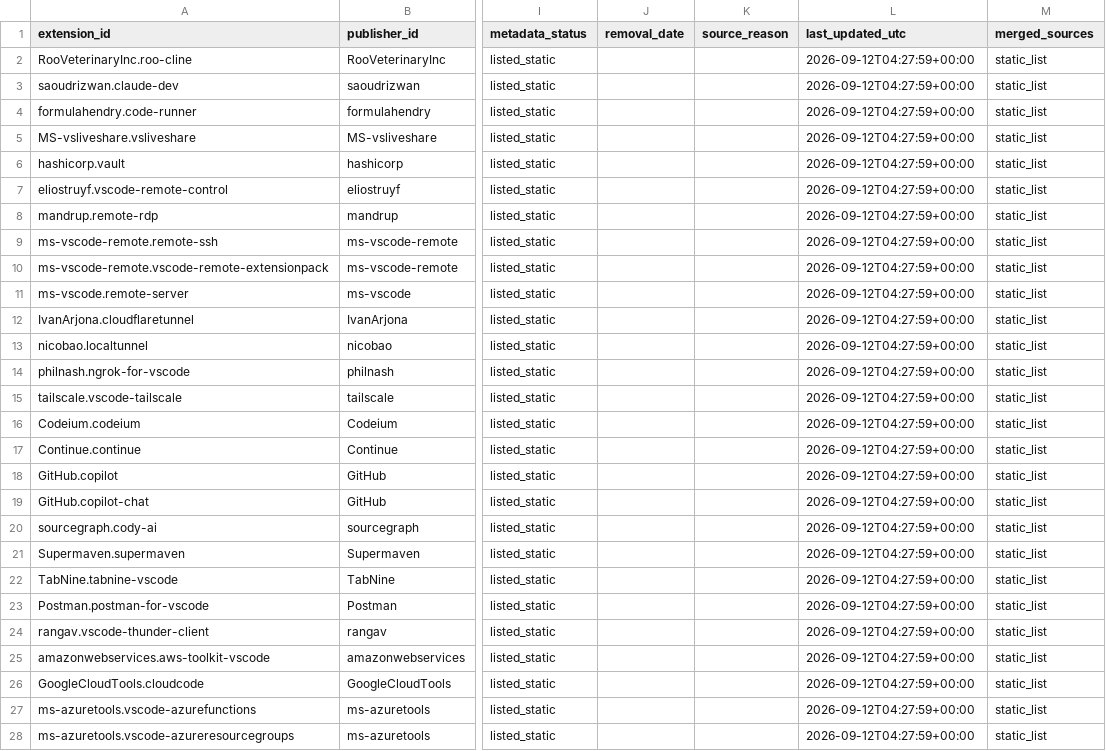
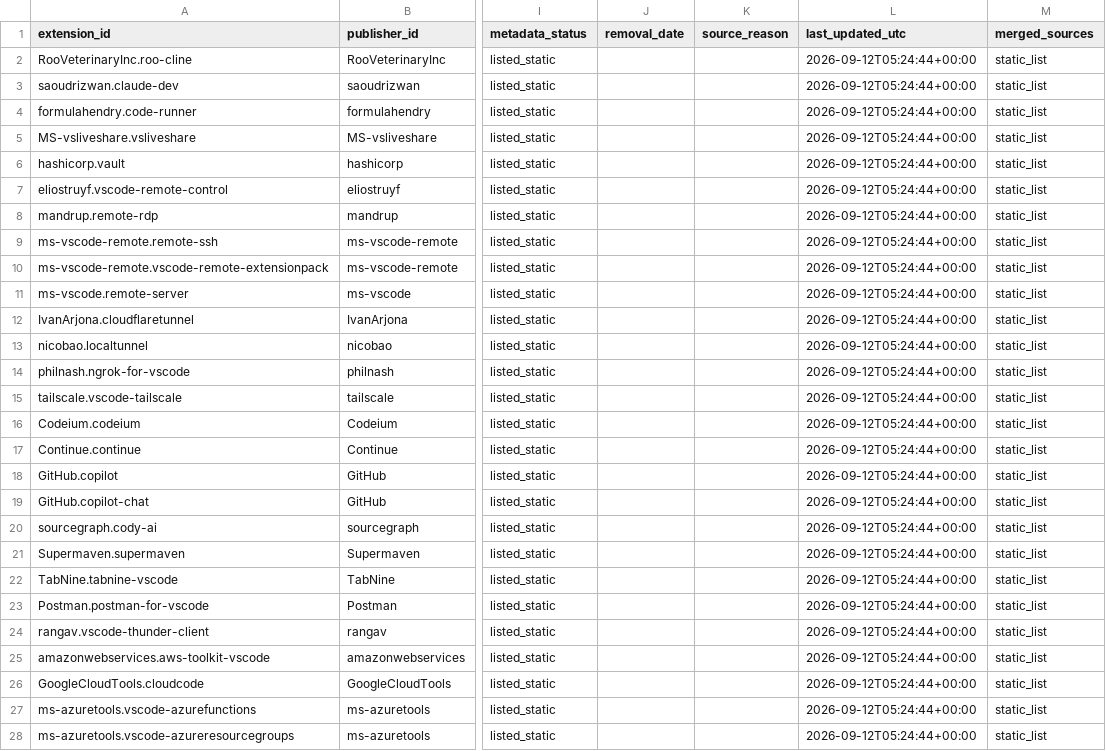
Before and after one commit to bhardwajRahul/awesome-lists, a CSV file: Lists/VSCODE Extensions/feeds/vsxsentry_risky_feed.csv, drawn as a sheet; only a part is shown, gaps mark what is left out; the diff covers the shown part only; the diff names each change by its address in the sheet, - before the commit and + after, or states it on an @@ line.

```diff
--- a/Lists/VSCODE Extensions/feeds/vsxsentry_risky_feed.csv
+++ b/Lists/VSCODE Extensions/feeds/vsxsentry_risky_feed.csv
-L2:L28 (last_updated_utc): 2026-09-12T04:27:59+00:00
+L2:L28 (last_updated_utc): 2026-09-12T05:24:44+00:00
```
Also changed, not shown: 45 edited cells elsewhere in this file, Lists/VSCODE Extensions/feeds/vsxsentry_feed.csv, Lists/VSCODE Extensions/feeds/vsxsentry_malicious_feed.csv, 4 other files.
